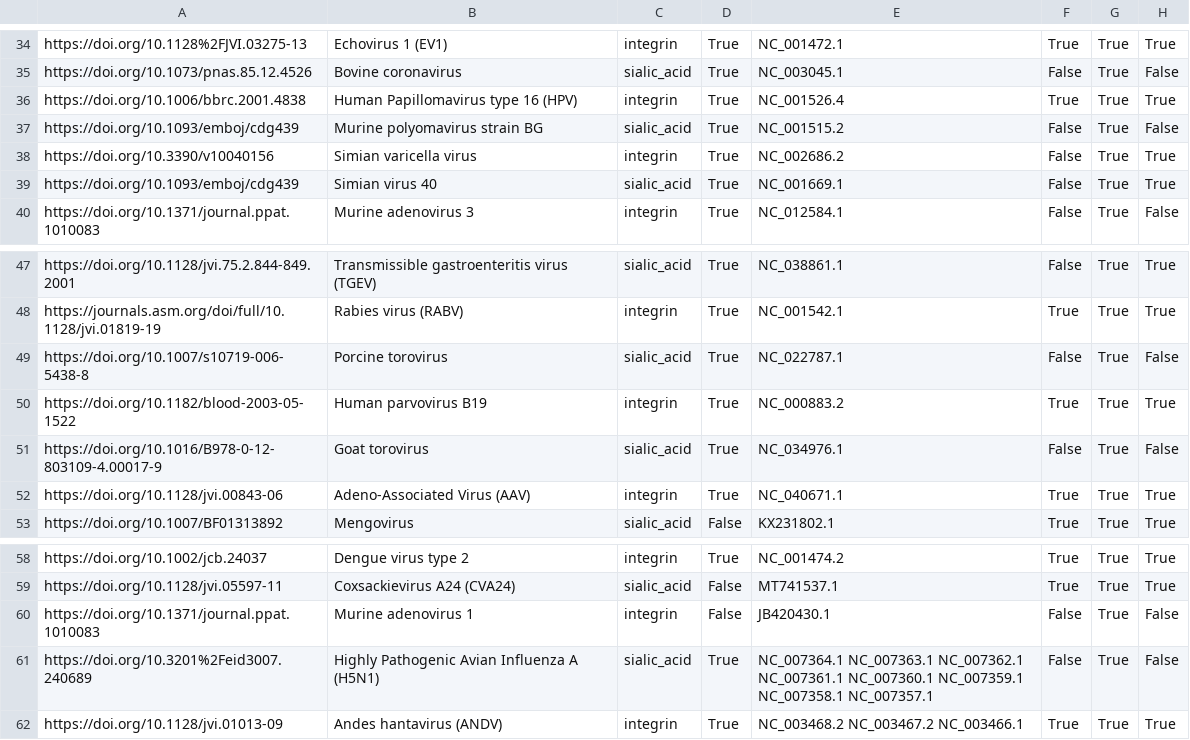
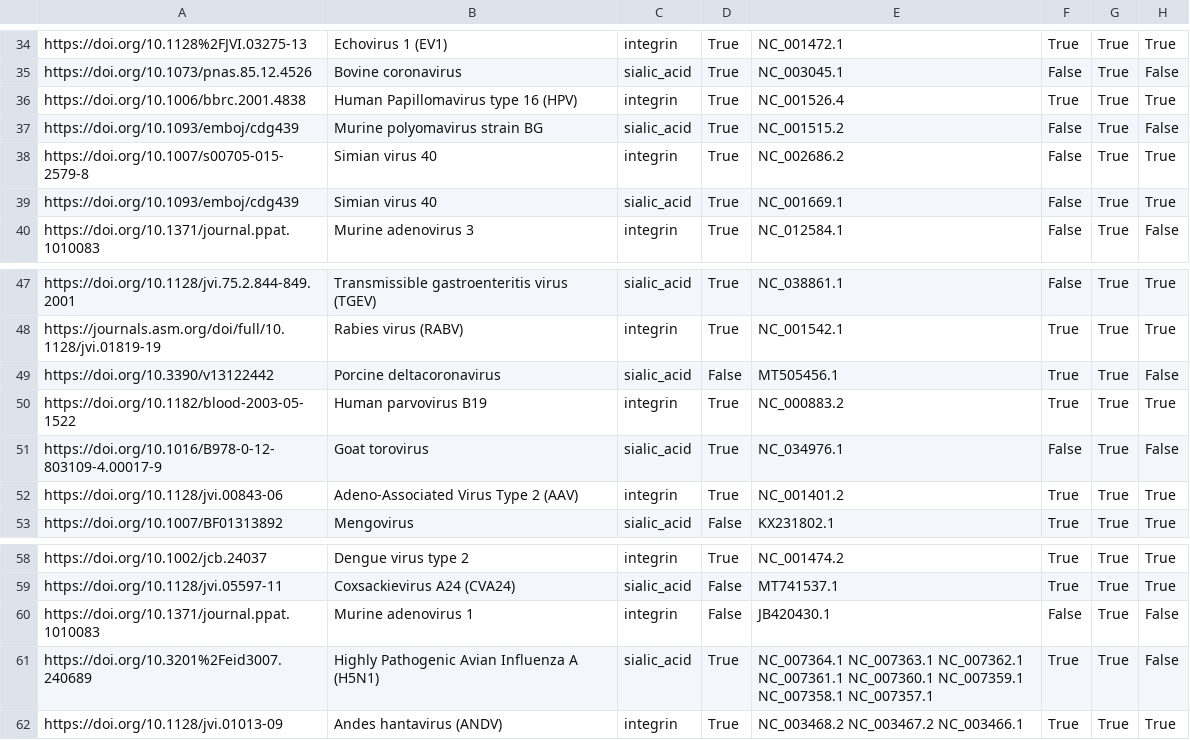
Before and after one commit to lanl/ldrd_virus_work, a CSV file: viral_seq/data/receptor_training.csv, drawn as a sheet; only a part is shown, gaps mark what is left out.

Commit message:
ENH: Double-checked and cleaned up (i.e., made minor edits) to `receptor_training.csv`

```diff
--- a/viral_seq/data/receptor_training.csv
+++ b/viral_seq/data/receptor_training.csv
@@ -37,3 +37,3 @@ https://doi.org/10.1006/bbrc.2001.4838,Human Papillomavirus type 16 (HPV),integr
 https://doi.org/10.1093/emboj/cdg439,Murine polyomavirus strain BG,sialic_acid,True,NC_001515.2,False,True,False
-https://doi.org/10.3390/v10040156,Simian varicella virus,integrin,True,NC_002686.2,False,True,True
+https://doi.org/10.1007/s00705-015-2579-8,Simian virus 40,integrin,True,NC_002686.2,False,True,True
 https://doi.org/10.1093/emboj/cdg439,Simian virus 40,sialic_acid,True,NC_001669.1,False,True,True
@@ -48,6 +48,6 @@ https://doi.org/10.1128/jvi.75.2.844-849.2001,Transmissible gastroenteritis viru
 https://journals.asm.org/doi/full/10.1128/jvi.01819-19,Rabies virus (RABV),integrin,True,NC_001542.1,True,True,True
-https://doi.org/10.1007/s10719-006-5438-8,Porcine torovirus,sialic_acid,True,NC_022787.1,False,True,False
+https://doi.org/10.3390/v13122442,Porcine deltacoronavirus,sialic_acid,False,MT505456.1,True,True,False
 https://doi.org/10.1182/blood-2003-05-1522,Human parvovirus B19,integrin,True,NC_000883.2,True,True,True
 https://doi.org/10.1016/B978-0-12-803109-4.00017-9,Goat torovirus,sialic_acid,True,NC_034976.1,False,True,False
-https://doi.org/10.1128/jvi.00843-06,Adeno-Associated Virus (AAV),integrin,True,NC_040671.1,True,True,True
+https://doi.org/10.1128/jvi.00843-06,Adeno-Associated Virus Type 2 (AAV),integrin,True,NC_001401.2,True,True,True
 https://doi.org/10.1007/BF01313892,Mengovirus,sialic_acid,False,KX231802.1,True,True,True
@@ -60,3 +60,3 @@ https://doi.org/10.1128/jvi.05597-11,Coxsackievirus A24 (CVA24),sialic_acid,Fals
 https://doi.org/10.1371/journal.ppat.1010083,Murine adenovirus 1,integrin,False,JB420430.1,False,True,False
-https://doi.org/10.3201%2Feid3007.240689,Highly Pathogenic Avian Influenza A (H5N1),sialic_acid,True,NC_007364.1 NC_007363.1 NC_007362.1 NC_007361.1 NC_007360.1 NC_007359.1 NC_007358.1 NC_007357.1,False,True,False
+https://doi.org/10.3201%2Feid3007.240689,Highly Pathogenic Avian Influenza A (H5N1),sialic_acid,True,NC_007364.1 NC_007363.1 NC_007362.1 NC_007361.1 NC_007360.1 NC_007359.1 NC_007358.1 NC_007357.1,True,True,False
 https://doi.org/10.1128/jvi.01013-09,Andes hantavirus (ANDV),integrin,True,NC_003468.2 NC_003467.2 NC_003466.1,True,True,True
```
